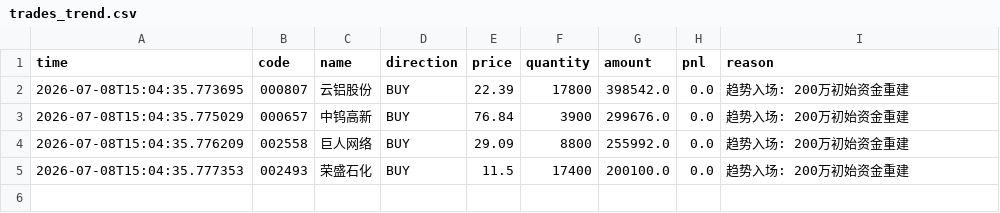
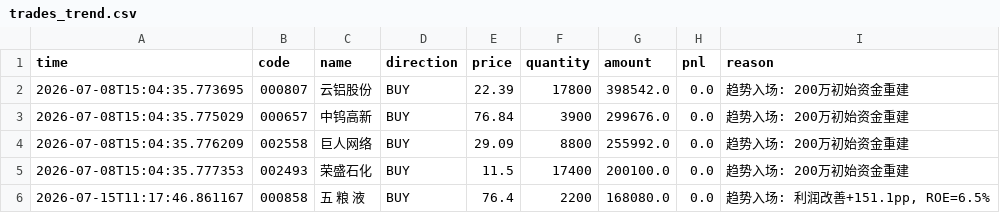
Before and after one commit to huangjialing0010/da-a-trading, a CSV file: output/trades_trend.csv, drawn as a sheet; the diff names each change by its address in the sheet, - before the commit and + after, or states it on an @@ line.

```diff
--- a/output/trades_trend.csv
+++ b/output/trades_trend.csv
+row 6: 2026-07-15T11:17:46.861167 | 000858 | 五 粮 液 | BUY | 76.4 | 2200 | 168080.0 | 0.0 | 趋势入场: 利润改善+151.1pp, ROE=6.5%
```
Also changed, not shown: data/market/sw_level1.csv, output/candidate_tracker.csv, 7 other files.
